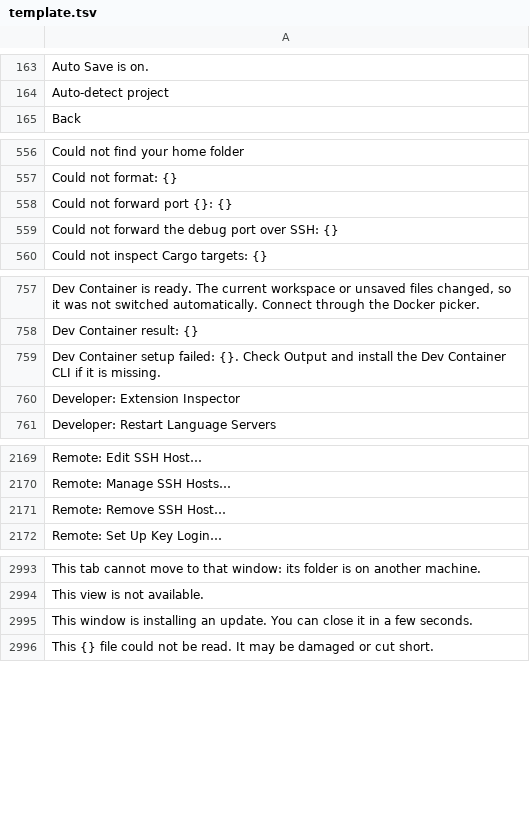
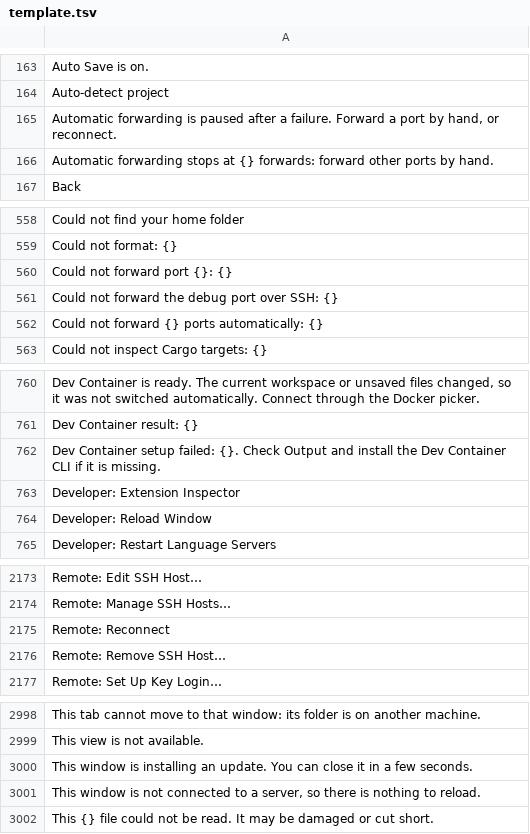
Before and after one commit to doancan/codeyard, a TSV file: crates/app/locales/template.tsv, drawn as a sheet; only a part is shown, gaps mark what is left out.

```diff
--- a/crates/app/locales/template.tsv
+++ b/crates/app/locales/template.tsv
@@ -164,2 +164,4 @@ Auto Save is on.
 Auto-detect project	
+Automatic forwarding is paused after a failure. Forward a port by hand, or reconnect.	
+Automatic forwarding stops at {} forwards: forward other ports by hand.	
 Back	
@@ -559,2 +561,3 @@ Could not forward port {}: {}
 Could not forward the debug port over SSH: {}	
+Could not forward {} ports automatically: {}	
 Could not inspect Cargo targets: {}	
@@ -760,2 +763,3 @@ Dev Container setup failed: {}. Check Output and install the Dev Container CLI i
 Developer: Extension Inspector	
+Developer: Reload Window	
 Developer: Restart Language Servers	
@@ -2170,2 +2174,3 @@ Remote: Edit SSH Host…
 Remote: Manage SSH Hosts…	
+Remote: Reconnect	
 Remote: Remove SSH Host…	
@@ -2995,2 +3000,3 @@ This view is not available.
 This window is installing an update. You can close it in a few seconds.	
+This window is not connected to a server, so there is nothing to reload.	
 This {} file could not be read. It may be damaged or cut short.	
```
Also changed, not shown: crates/app/locales/tr.tsv, 11 other files.
